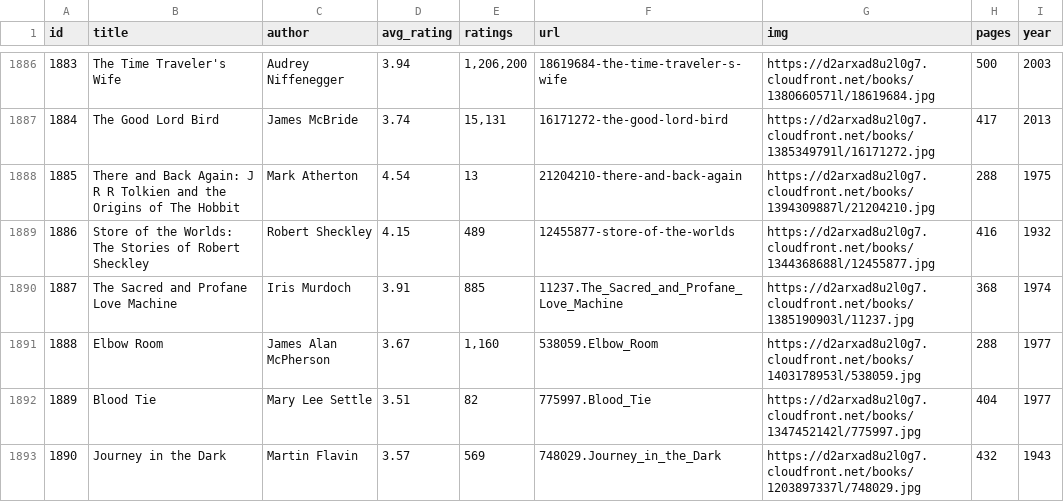
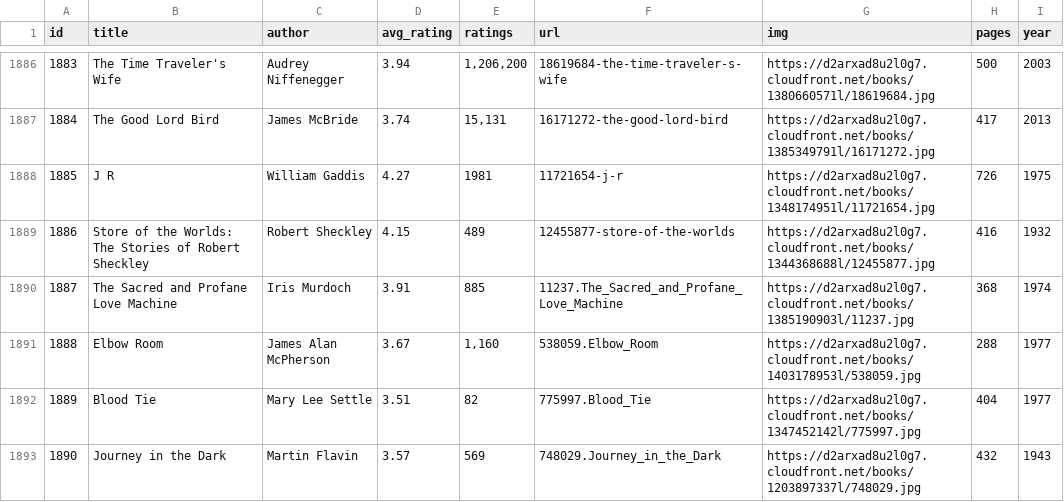
Before and after one commit to elneto/books2, a CSV file: public/both.csv, drawn as a sheet; only a part is shown, gaps mark what is left out; the diff covers the shown part only.

```diff
--- a/public/both.csv
+++ b/public/both.csv
@@ -1887,3 +1887,3 @@ id,title,author,avg_rating,ratings,url,img,pages,year
 1884,The Good Lord Bird,James McBride,3.74,"15,131",16171272-the-good-lord-bird,https://d2arxad8u2l0g7.cloudfront.net/books/1385349791l/16171272.jpg,417,2013
-1885,There and Back Again: J R R Tolkien and the Origins of The Hobbit,Mark Atherton,4.54,13,21204210-there-and-back-again,https://d2arxad8u2l0g7.cloudfront.net/books/1394309887l/21204210.jpg,288,1975
+1885,J R,William Gaddis,4.27,1981,11721654-j-r,https://d2arxad8u2l0g7.cloudfront.net/books/1348174951l/11721654.jpg,726,1975
 1886,Store of the Worlds: The Stories of Robert Sheckley,Robert Sheckley,4.15,489,12455877-store-of-the-worlds,https://d2arxad8u2l0g7.cloudfront.net/books/1344368688l/12455877.jpg,416,1932
```
Also changed, not shown: 147 edited cells elsewhere in this file.
